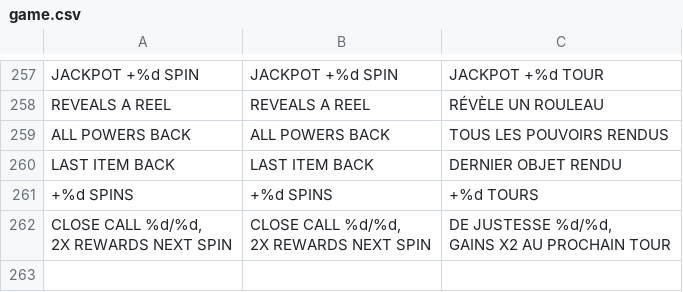
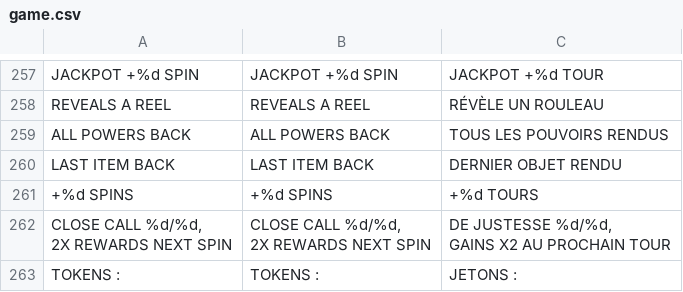
Before and after one commit to mrafael1/lobotomy-Casino, a CSV file: godot/assets/locale/game.csv, drawn as a sheet; only a part is shown, gaps mark what is left out; the diff names each change by its address in the sheet, - before the commit and + after, or states it on an @@ line.

```diff
--- a/godot/assets/locale/game.csv
+++ b/godot/assets/locale/game.csv
+row 263: TOKENS : | TOKENS : | JETONS :
```
Also changed, not shown: 9 other files.
